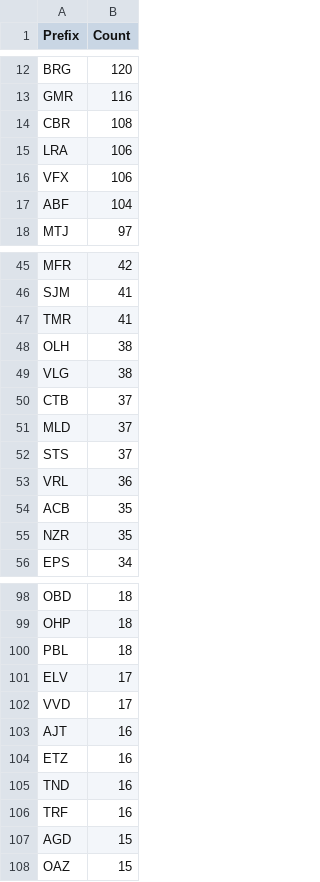
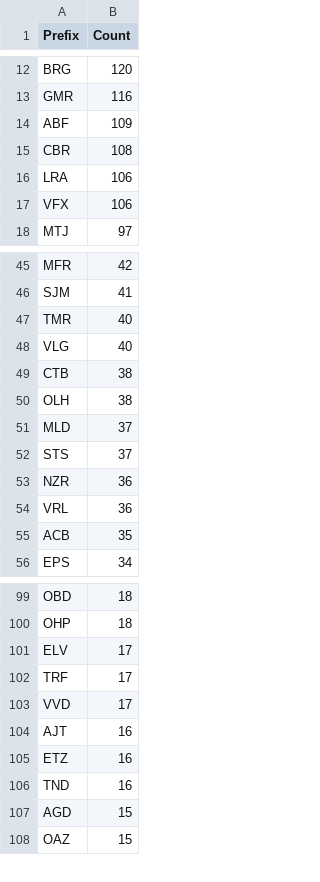
Before and after one commit to avataranedotas/get_NAP_mobie, a CSV file: prefix_counts.csv, drawn as a sheet; only a part is shown, gaps mark what is left out; the diff covers the shown part only.

```diff
--- a/prefix_counts.csv
+++ b/prefix_counts.csv
@@ -13,2 +13,3 @@ BRG;120
 GMR;116
+ABF;109
 CBR;108
@@ -16,3 +17,2 @@ LRA;106
 VFX;106
-ABF;104
 MTJ;97
@@ -46,11 +46,11 @@ MFR;42
 SJM;41
-TMR;41
+TMR;40
+VLG;40
+CTB;38
 OLH;38
-VLG;38
-CTB;37
 MLD;37
 STS;37
+NZR;36
 VRL;36
 ACB;35
-NZR;35
 EPS;34
@@ -99,4 +100,4 @@ OBD;18
 OHP;18
-PBL;18
 ELV;17
+TRF;17
 VVD;17
@@ -105,3 +106,2 @@ ETZ;16
 TND;16
-TRF;16
 AGD;15
```
Also changed, not shown: 3 added rows and 2 removed rows elsewhere in this file, opc_counts.csv, opc_counts.tsv, 8 other files.
